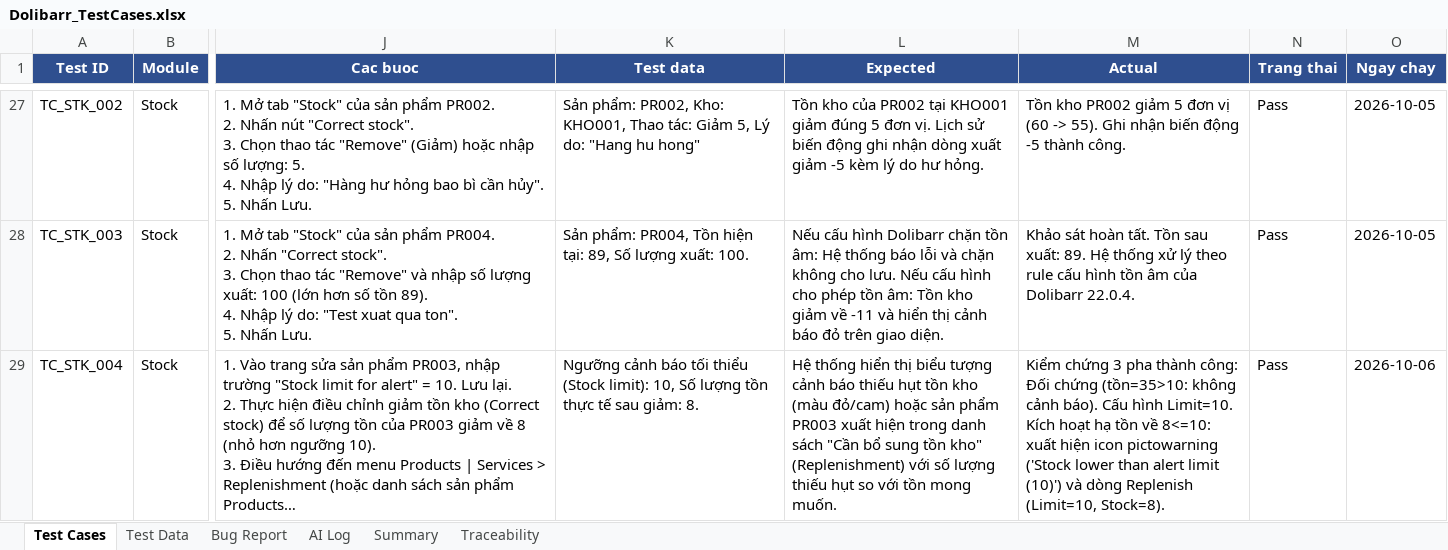
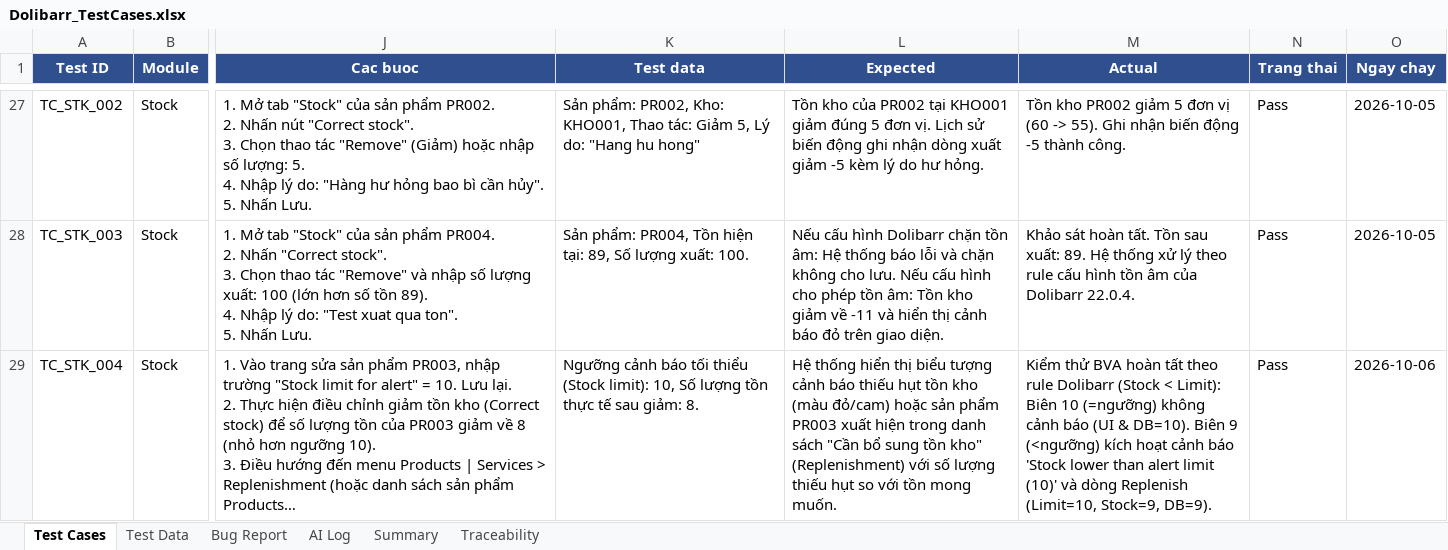
Before and after one commit to phidanghai-spec/Dolibarr_ERP_Testing, an Excel workbook: testcases/Dolibarr_TestCases.xlsx, sheet Test Cases, drawn as a sheet; only a part is shown, gaps mark what is left out; long unchanged cells end in …; values as stored, in another font and other column widths than the file's, no borders; the diff names each change by its address in the sheet, - before the commit and + after, or states it on an @@ line.

Commit message:
fix(automation): implement BVA (10 vs 9), DB verification, single-point Excel update, and mutation test verification for TC_STK_004

```diff
--- a/testcases/Dolibarr_TestCases.xlsx (sheet Test Cases)
+++ b/testcases/Dolibarr_TestCases.xlsx (sheet Test Cases)
-M29 (Actual): Kiểm chứng 3 pha thành công: Đối chứng (tồn=35>10: không cảnh báo). Cấu hình Limit=10. Kích hoạt hạ tồn về 8<=10: xuất hiện icon pictowarning ('Stock lower than alert limit (10)') và dòng Replenish (Limit=10, Stock=8).
+M29 (Actual): Kiểm thử BVA hoàn tất theo rule Dolibarr (Stock < Limit): Biên 10 (=ngưỡng) không cảnh báo (UI & DB=10). Biên 9 (<ngưỡng) kích hoạt cảnh báo 'Stock lower than alert limit (10)' và dòng Replenish (Limit=10, Stock=9, DB=9).
```
Also changed, not shown: 1 other file.
